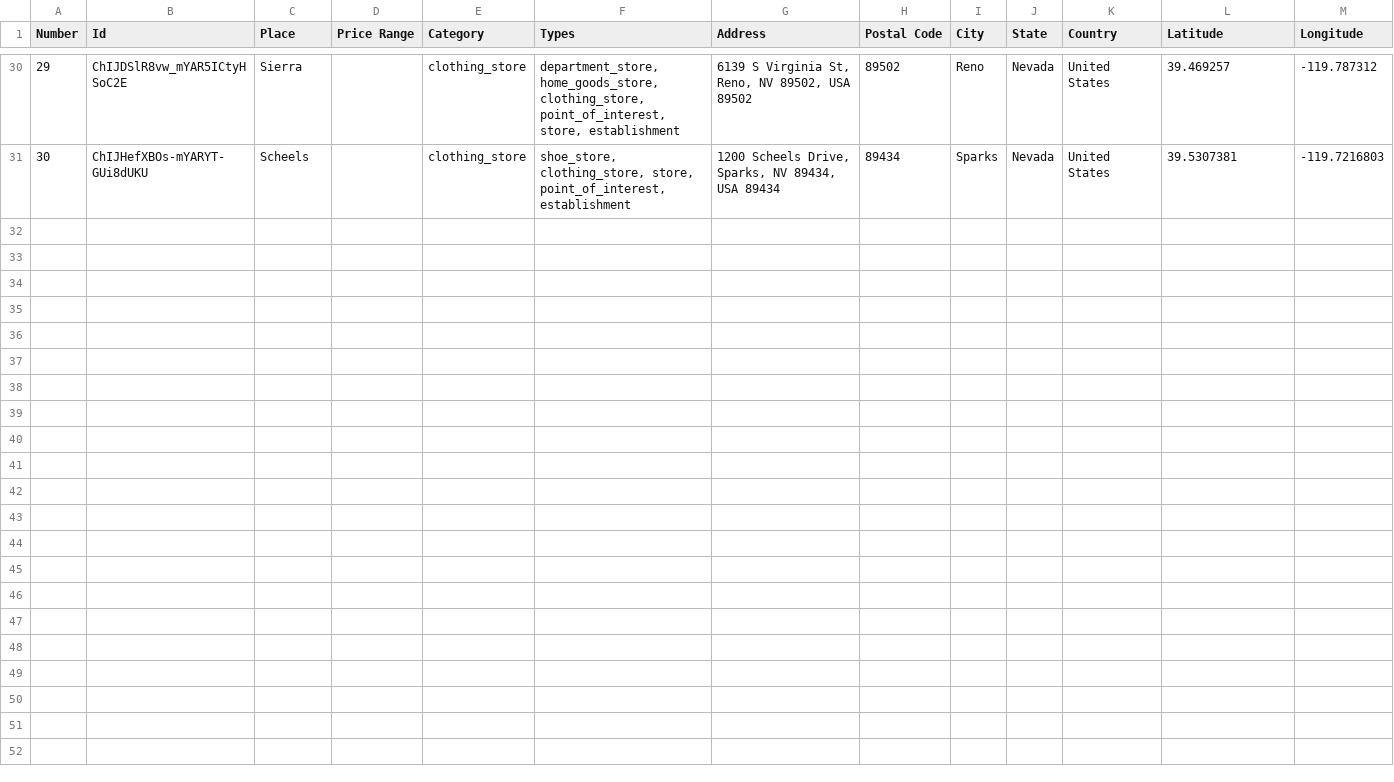
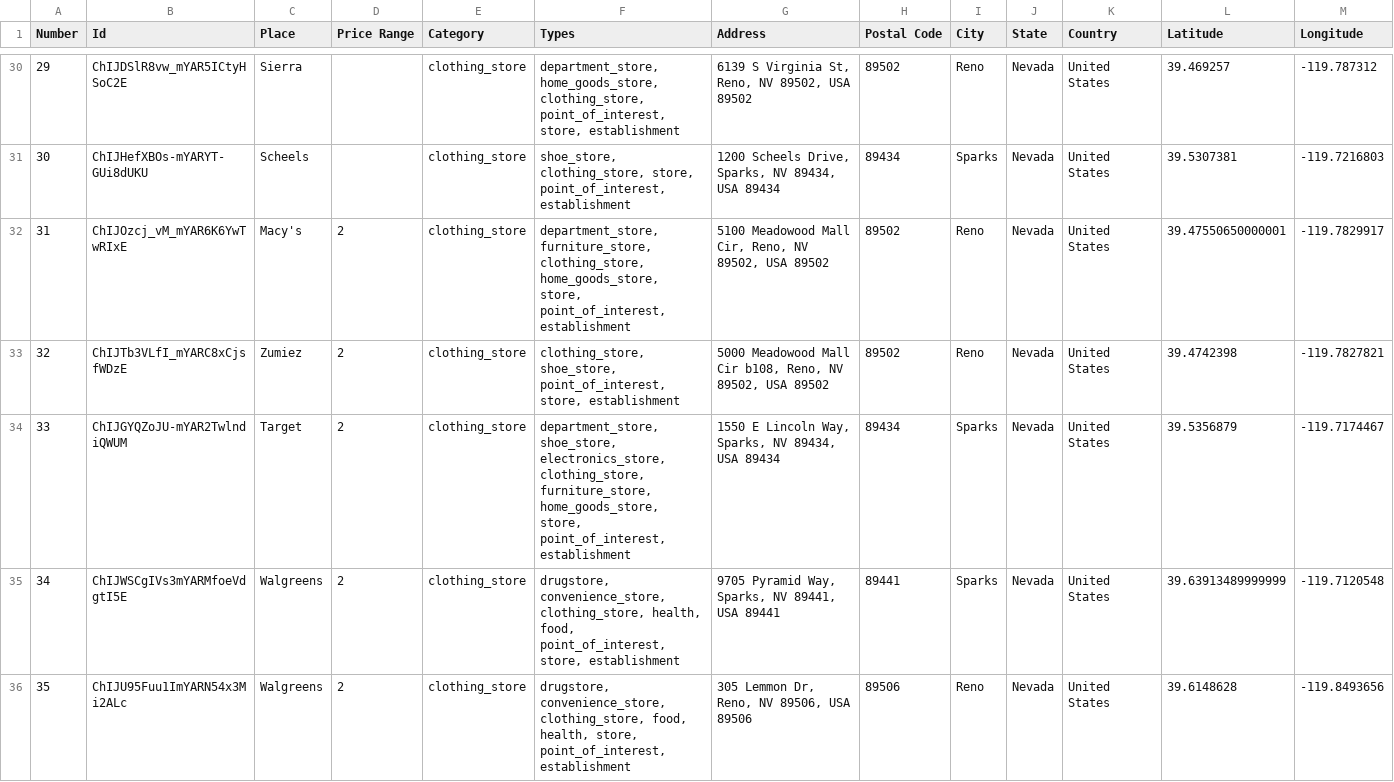
Before and after one commit to ireilly-reilly/JourneyGenius, a CSV file: journey-genius-data-scraping/shopping_data.csv, drawn as a sheet; only a part is shown, gaps mark what is left out; the diff covers the shown part only; the diff names each change by its address in the sheet, - before the commit and + after, or states it on an @@ line.

```diff
--- a/journey-genius-data-scraping/shopping_data.csv
+++ b/journey-genius-data-scraping/shopping_data.csv
+row 32: 31 | ChIJOzcj_vM_mYAR6K6YwTwRIxE | Macy's | 2 | clothing_store | department_store, furniture_store, clothing_store, home_goods_store, store, point_of_interest, establishment | 5100 Meadowood Mall Cir, Reno, NV 89502, USA 89502 | 89502 | Reno | Nevada | United States | 39.47550650000001 | -119.7829917
+row 33: 32 | ChIJTb3VLfI_mYARC8xCjsfWDzE | Zumiez | 2 | clothing_store | clothing_store, shoe_store, point_of_interest, store, establishment | 5000 Meadowood Mall Cir b108, Reno, NV 89502, USA 89502 | 89502 | Reno | Nevada | United States | 39.4742398 | -119.7827821
+row 34: 33 | ChIJGYQZoJU-mYAR2TwlndiQWUM | Target | 2 | clothing_store | department_store, shoe_store, electronics_store, clothing_store, furniture_store, home_goods_store, store, point_of_interest, establishment | 1550 E Lincoln Way, Sparks, NV 89434, USA 89434 | 89434 | Sparks | Nevada | United States | 39.5356879 | -119.7174467
+row 35: 34 | ChIJWSCgIVs3mYARMfoeVdgtI5E | Walgreens | 2 | clothing_store | drugstore, convenience_store, clothing_store, health, food, point_of_interest, store, establishment | 9705 Pyramid Way, Sparks, NV 89441, USA 89441 | 89441 | Sparks | Nevada | United States | 39.63913489999999 | -119.7120548
+row 36: 35 | ChIJU95Fuu1ImYARN54x3Mi2ALc | Walgreens | 2 | clothing_store | drugstore, convenience_store, clothing_store, food, health, store, point_of_interest, establishment | 305 Lemmon Dr, Reno, NV 89506, USA 89506 | 89506 | Reno | Nevada | United States | 39.6148628 | -119.8493656
```
Also changed, not shown: 5 added rows elsewhere in this file, journey-genius-data-scraping/activity_data.csv, journey-genius-data-scraping/hotel_data.csv, 4 other files.
